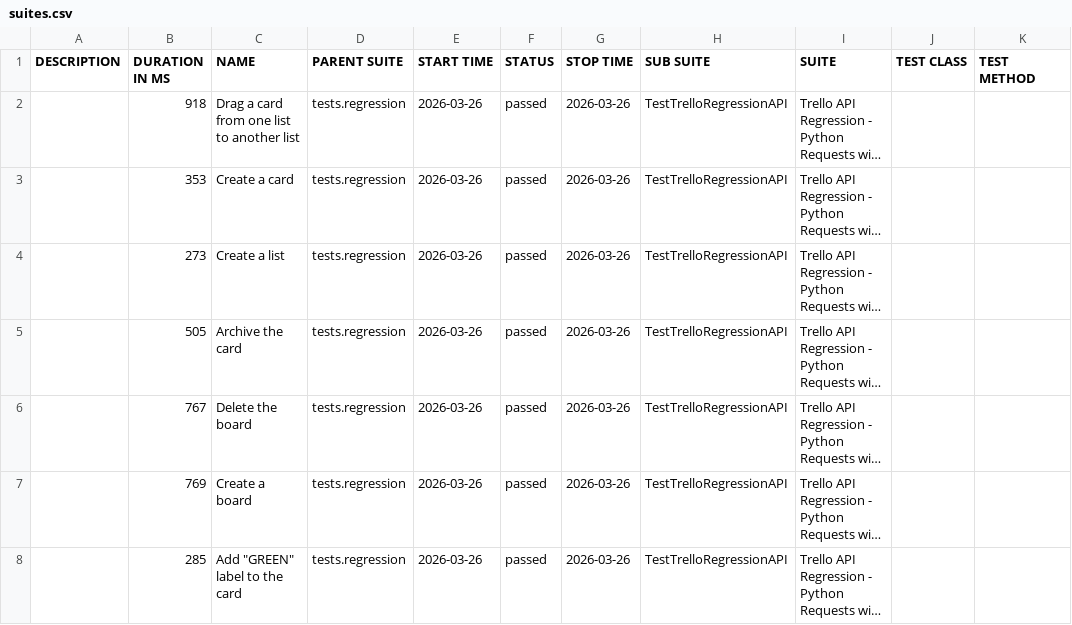
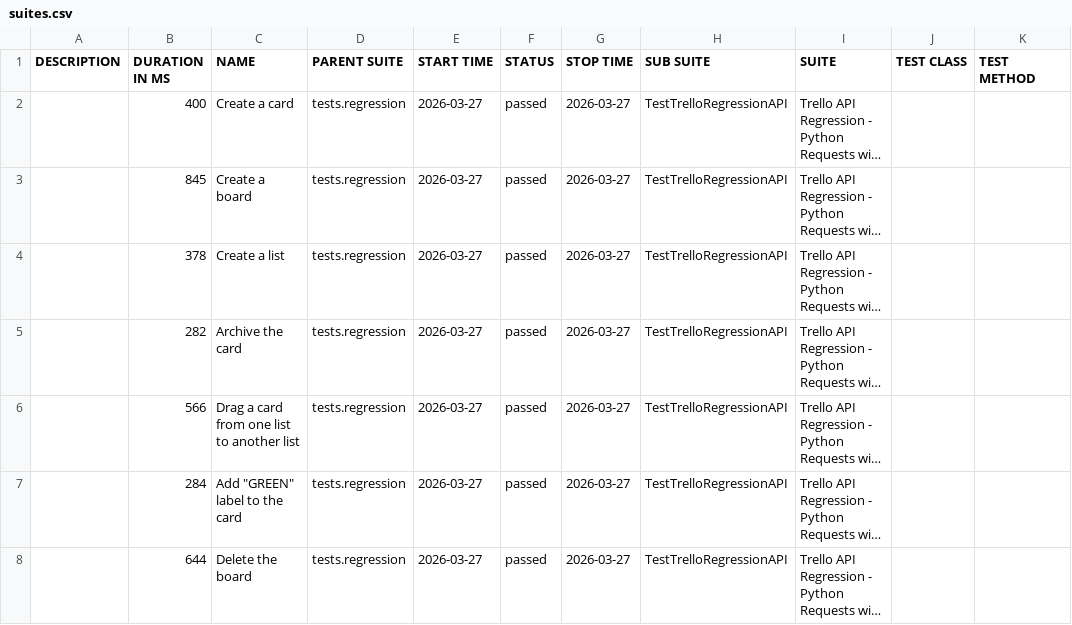
Before and after one commit to vkqapro/pythonRequestsAPI, a CSV file: data/suites.csv, drawn as a sheet; long unchanged cells end in …; the diff names each change by its address in the sheet, - before the commit and + after, or states it on an @@ line.

```diff
--- a/data/suites.csv
+++ b/data/suites.csv
-B2 (DURATION IN MS): 918
+B2 (DURATION IN MS): 400
-C2 (NAME): Drag a card from one list to another list
+C2 (NAME): Create a card
-E2:E8 (START TIME): 2026-03-26
+E2:E8 (START TIME): 2026-03-27
-G2:G8 (STOP TIME): 2026-03-26
+G2:G8 (STOP TIME): 2026-03-27
-B3 (DURATION IN MS): 353
+B3 (DURATION IN MS): 845
-C3 (NAME): Create a card
+C3 (NAME): Create a board
-B4 (DURATION IN MS): 273
+B4 (DURATION IN MS): 378
-B5 (DURATION IN MS): 505
+B5 (DURATION IN MS): 282
-B6 (DURATION IN MS): 767
+B6 (DURATION IN MS): 566
-C6 (NAME): Delete the board
+C6 (NAME): Drag a card from one list to another list
-B7 (DURATION IN MS): 769
+B7 (DURATION IN MS): 284
-C7 (NAME): Create a board
+C7 (NAME): Add "GREEN" label to the card
-B8 (DURATION IN MS): 285
+B8 (DURATION IN MS): 644
-C8 (NAME): Add "GREEN" label to the card
+C8 (NAME): Delete the board
```
Also changed, not shown: 28 other files.
